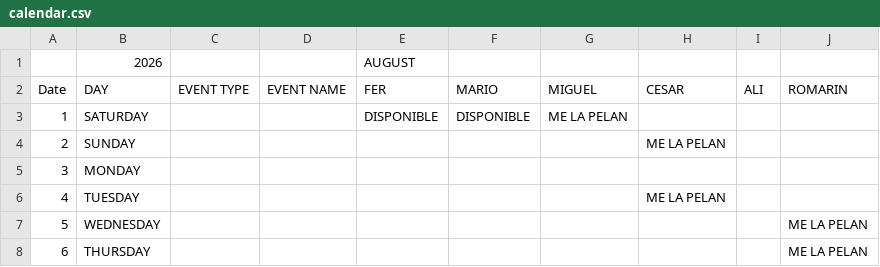
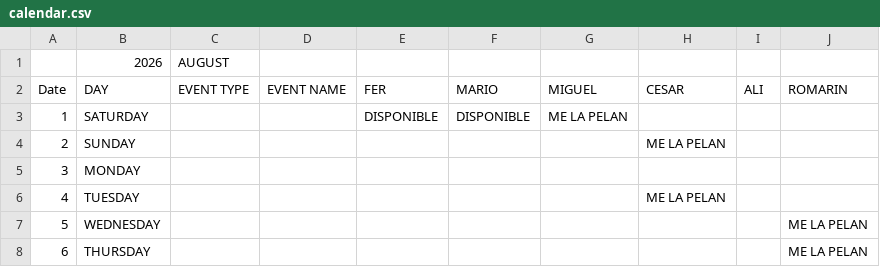
Before and after one commit to Rivanmamsncom/pikapika-band, a CSV file: calendar.csv, drawn as a sheet; only a part is shown.

Commit message:
Update calendar.csv

```diff
--- a/calendar.csv
+++ b/calendar.csv
@@ -1,2 +1,2 @@
-,2026,,,AUGUST,,,,,
+,2026,AUGUST,,,,,,,
 Date,DAY,EVENT TYPE,EVENT NAME,FER,MARIO,MIGUEL,CESAR,ALI,ROMARIN
```
